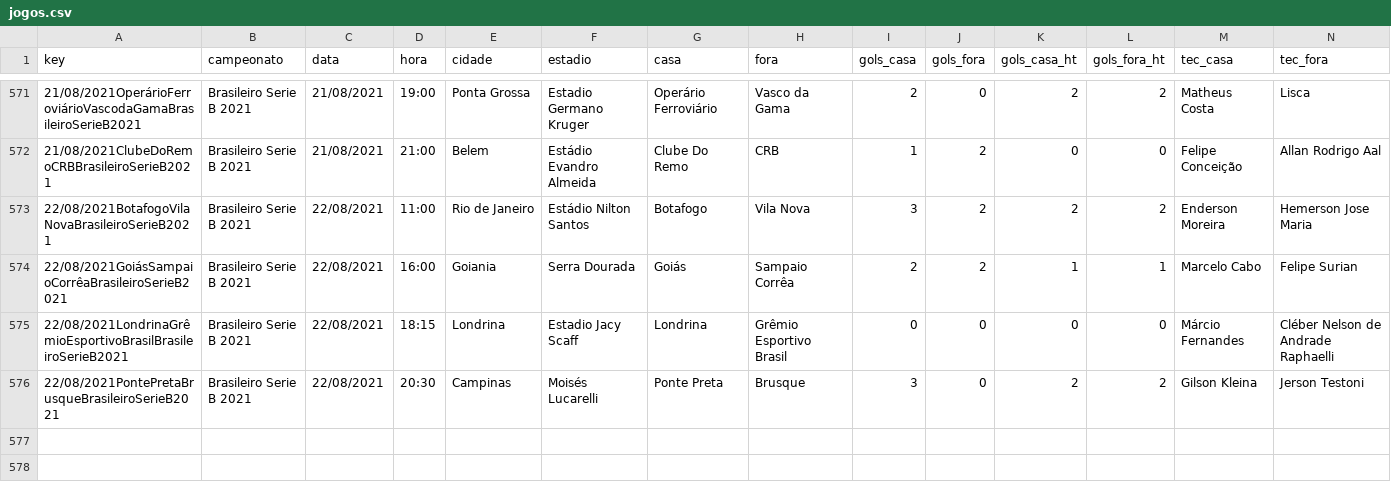
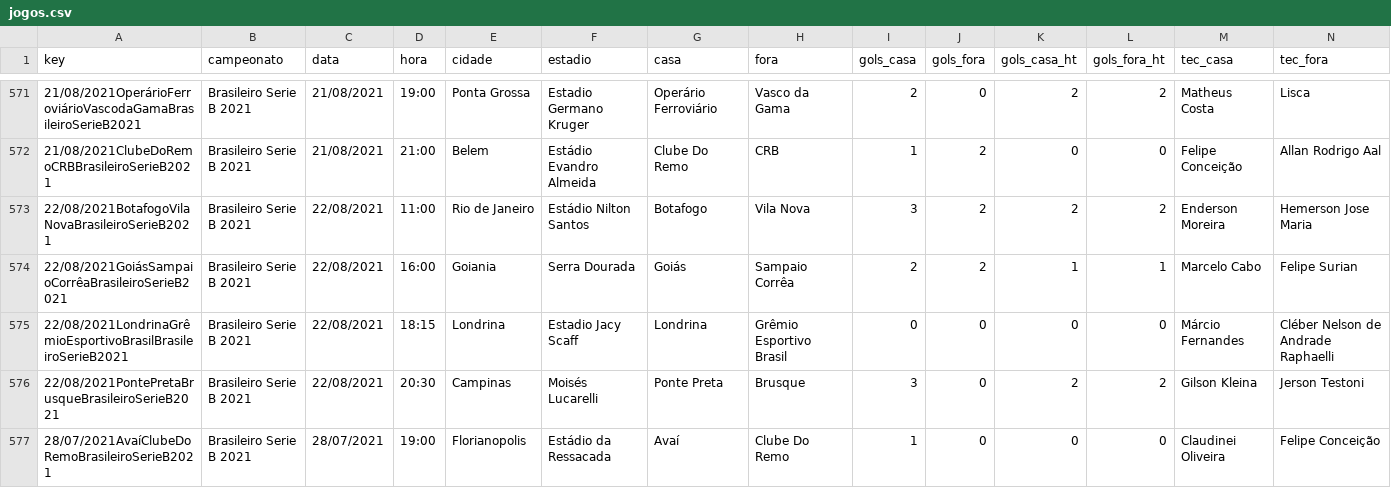
Before and after one commit to otavio-s-s/CruzeiroData, a CSV file: jogos.csv, drawn as a sheet; only a part is shown, gaps mark what is left out; rows hold the shown columns only; the diff names each change by its address in the sheet, - before the commit and + after, or states it on an @@ line.

Commit message:
Automated update 2021-08-23 09:29:35.009777

```diff
--- a/jogos.csv
+++ b/jogos.csv
+row 577: 28/07/2021AvaíClubeDoRemoBrasileiroSerieB2021 | Brasileiro Serie B 2021 | 28/07/2021 | 19:00 | Florianopolis | Estádio da Ressacada | Avaí | Clube Do Remo | 1 | 0 | 0 | 0 | Claudinei Oliveira | Felipe Conceição
```
